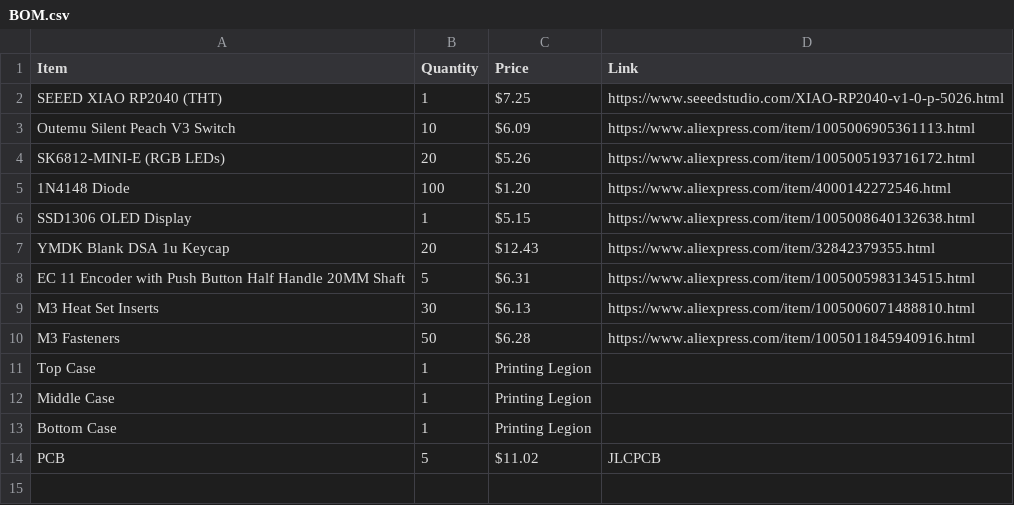
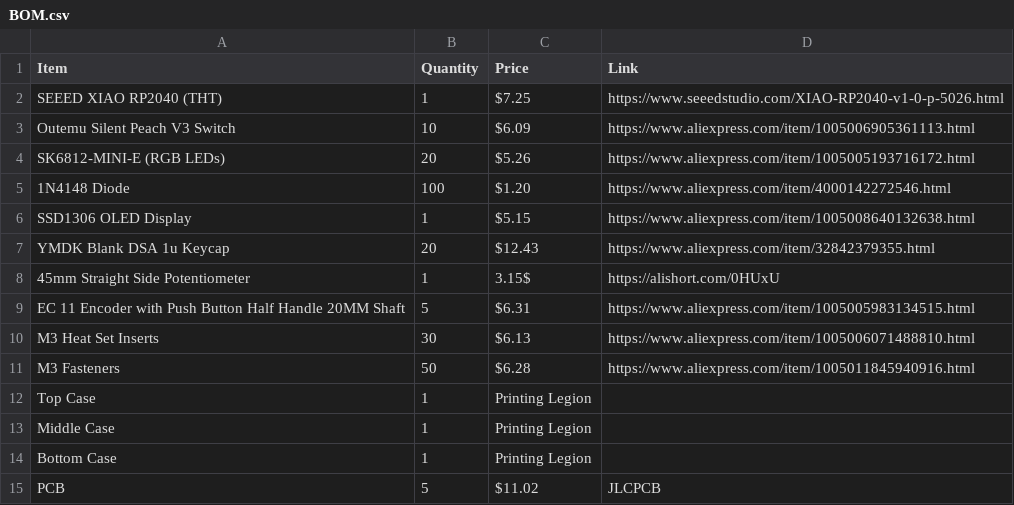
Before and after one commit to hossainmahmudchowdhury-boop/20-key-macropad, a CSV file: BOM.csv, drawn as a sheet.

Commit message:
Add 45mm Straight Side Potentiometer to BOM
Added a new component, 45mm Straight Side Potentiometer, to the BOM with its price and link.

```diff
--- a/BOM.csv
+++ b/BOM.csv
@@ -7,2 +7,3 @@ SSD1306 OLED Display,1,$5.15,https://www.aliexpress.com/item/1005008640132638.ht
 YMDK Blank DSA 1u Keycap,20,$12.43,https://www.aliexpress.com/item/32842379355.html
+45mm Straight Side Potentiometer,1,3.15$,https://alishort.com/0HUxU
 EC 11 Encoder with Push Button Half Handle 20MM Shaft,5,$6.31,https://www.aliexpress.com/item/1005005983134515.html
```
